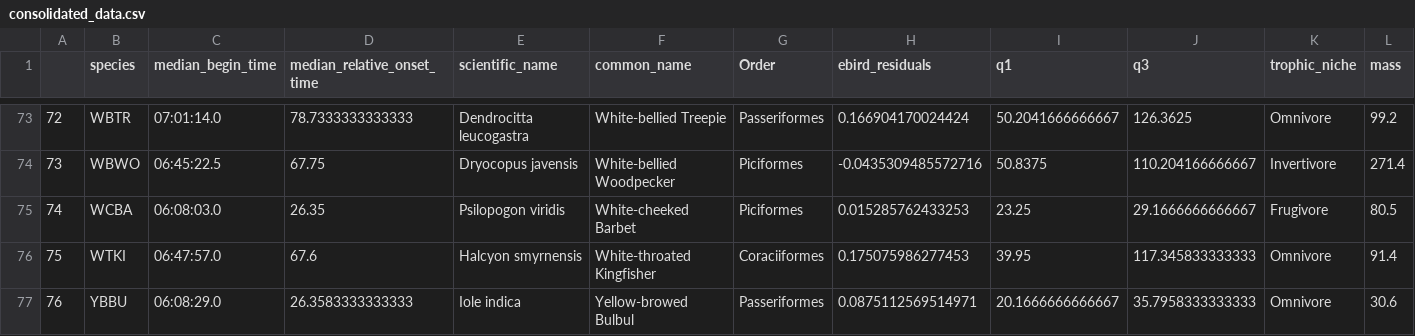
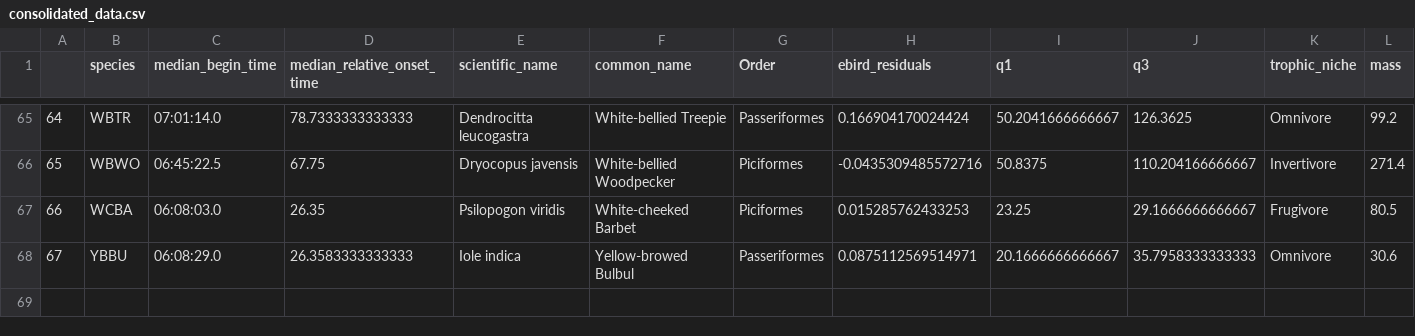
Before and after one commit to PaviS0102/dawn-chorus-onset-times, a CSV file: results/consolidated_data.csv, drawn as a sheet; only a part is shown, gaps mark what is left out; rows hold the shown columns only; the diff covers the shown part only; the diff names each change by its address in the sheet, - before the commit and + after, or states it on an @@ line.

```diff
--- a/results/consolidated_data.csv
+++ b/results/consolidated_data.csv
@@ column A renumbered from row 15 down @@
-row 76: 75 | WTKI | 06:47:57.0 | 67.6 | Halcyon smyrnensis | White-throated Kingfisher | Coraciiformes | 0.175075986277453 | 39.95 | 117.345833333333 | Omnivore | 91.4
```
Also changed, not shown: 8 removed rows elsewhere in this file, 3 other files.
